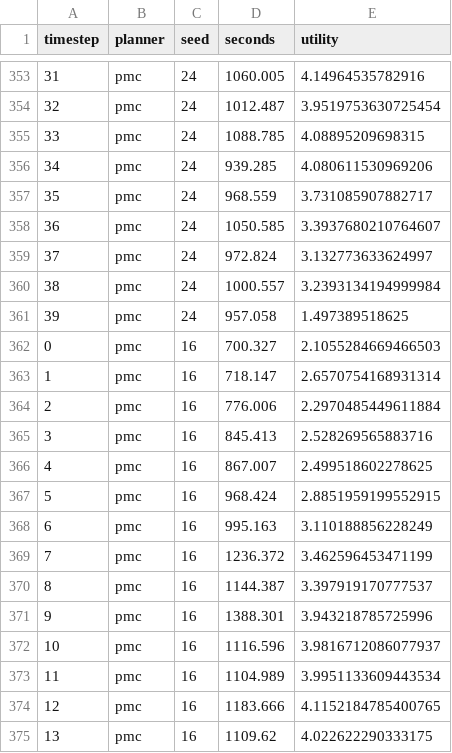
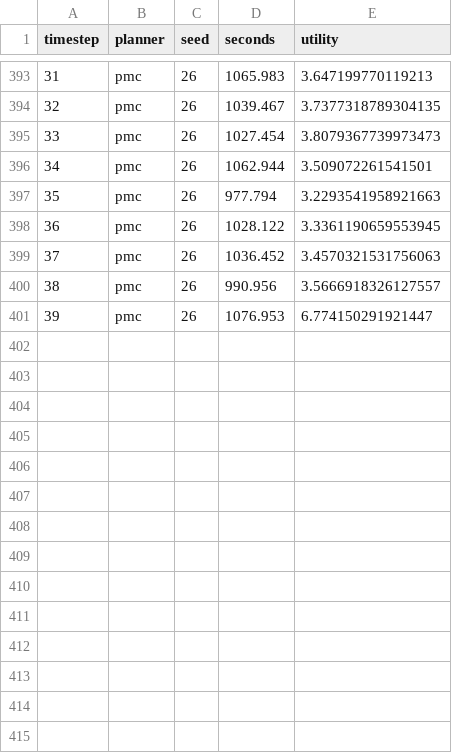
Before and after one commit to squaresLab/taas-2018-data, a CSV file: processed/pmc.csv, drawn as a sheet; only a part is shown, gaps mark what is left out; the diff covers the shown part only.

```diff
--- a/processed/pmc.csv
+++ b/processed/pmc.csv
@@ -353,23 +393,9 @@
-31,pmc,24,1060.005,4.14964535782916
-32,pmc,24,1012.487,3.9519753630725454
-33,pmc,24,1088.785,4.08895209698315
-34,pmc,24,939.285,4.080611530969206
-35,pmc,24,968.559,3.731085907882717
-36,pmc,24,1050.585,3.3937680210764607
-37,pmc,24,972.824,3.132773633624997
-38,pmc,24,1000.557,3.2393134194999984
-39,pmc,24,957.058,1.497389518625
-0,pmc,16,700.327,2.1055284669466503
-1,pmc,16,718.147,2.6570754168931314
-2,pmc,16,776.006,2.2970485449611884
-3,pmc,16,845.413,2.528269565883716
-4,pmc,16,867.007,2.499518602278625
-5,pmc,16,968.424,2.8851959199552915
-6,pmc,16,995.163,3.110188856228249
-7,pmc,16,1236.372,3.462596453471199
-8,pmc,16,1144.387,3.397919170777537
-9,pmc,16,1388.301,3.943218785725996
-10,pmc,16,1116.596,3.9816712086077937
-11,pmc,16,1104.989,3.9951133609443534
-12,pmc,16,1183.666,4.1152184785400765
-13,pmc,16,1109.62,4.022622290333175
+31,pmc,26,1065.983,3.647199770119213
+32,pmc,26,1039.467,3.7377318789304135
+33,pmc,26,1027.454,3.8079367739973473
+34,pmc,26,1062.944,3.509072261541501
+35,pmc,26,977.794,3.2293541958921663
+36,pmc,26,1028.122,3.3361190659553945
+37,pmc,26,1036.452,3.4570321531756063
+38,pmc,26,990.956,3.5666918326127557
+39,pmc,26,1076.953,6.774150291921447
```
Also changed, not shown: 26 moved rows and 93 edited cells elsewhere in this file, 9 other files.
